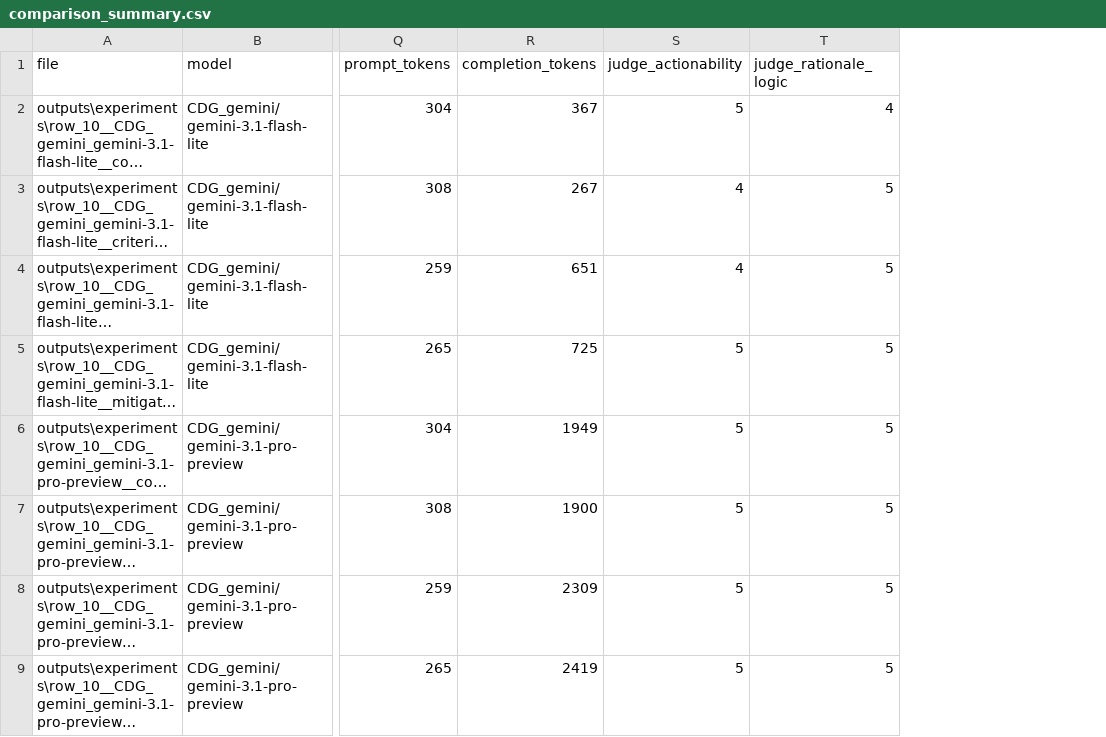
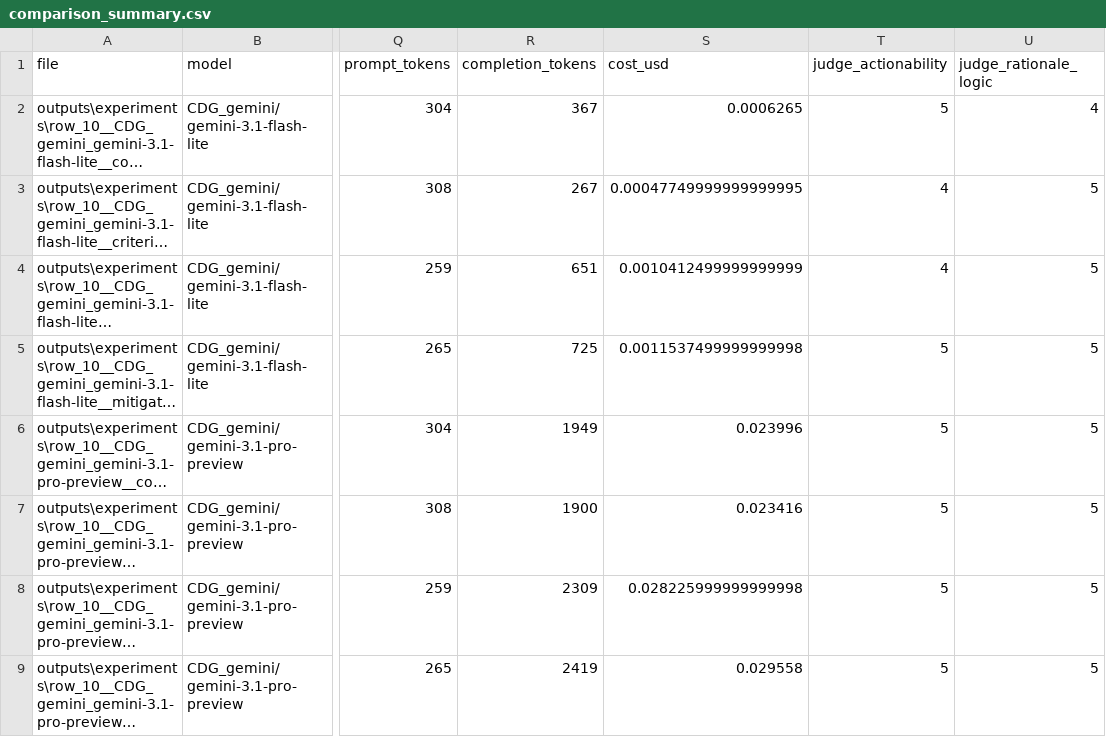
Before and after one commit to youiwang/VendorSecurityAI, a CSV file: poc/outputs/experiments/comparison_summary.csv, drawn as a sheet; only a part is shown, gaps mark what is left out; long unchanged cells end in …; the diff names each change by its address in the sheet, - before the commit and + after, or states it on an @@ line.

Commit message:
feat: add cost calculation and visualization for experiments

```diff
--- a/poc/outputs/experiments/comparison_summary.csv
+++ b/poc/outputs/experiments/comparison_summary.csv
+column S (cost_usd), rows 2-9: 0.0006265 | 0.00047749999999999995 | 0.0010412499999999999 | 0.0011537499999999998 | 0.023996 | 0.023416 | 0.028225999999999998 | 0.029558
```
Also changed, not shown: poc/outputs/experiments/dropped_rows.csv, poc/outputs/experiments/grouped_summary.csv, 8 other files.
